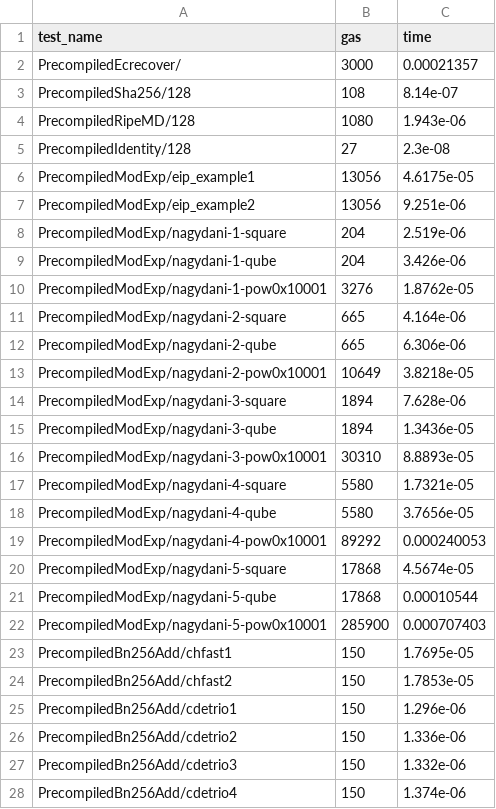
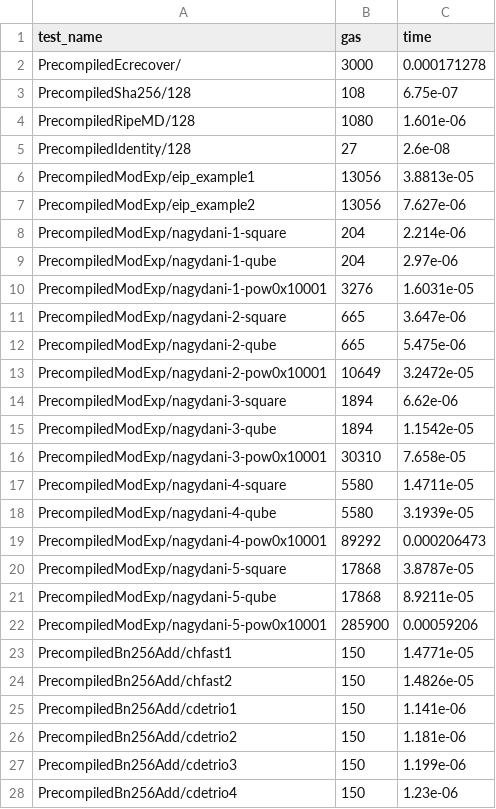
Before and after one commit to ChrisPaulDillon/SmartContractBenchmarking, a CSV file: benchmark_results_data/geth_precompile_benchmarks.csv, drawn as a sheet; only a part is shown; the diff covers the shown part only.

Commit message:
Consolidated benchmark_results_data & benchmark_results into the one folder

```diff
--- a/benchmark_results_data/geth_precompile_benchmarks.csv
+++ b/benchmark_results_data/geth_precompile_benchmarks.csv
@@ -1,28 +1,28 @@
 test_name,gas,time
-PrecompiledEcrecover/,3000,0.00021357
-PrecompiledSha256/128,108,8.14e-07
-PrecompiledRipeMD/128,1080,1.943e-06
-PrecompiledIdentity/128,27,2.3e-08
-PrecompiledModExp/eip_example1,13056,4.6175e-05
-PrecompiledModExp/eip_example2,13056,9.251e-06
-PrecompiledModExp/nagydani-1-square,204,2.519e-06
-PrecompiledModExp/nagydani-1-qube,204,3.426e-06
-PrecompiledModExp/nagydani-1-pow0x10001,3276,1.8762e-05
-PrecompiledModExp/nagydani-2-square,665,4.164e-06
-PrecompiledModExp/nagydani-2-qube,665,6.306e-06
-PrecompiledModExp/nagydani-2-pow0x10001,10649,3.8218e-05
-PrecompiledModExp/nagydani-3-square,1894,7.628e-06
-PrecompiledModExp/nagydani-3-qube,1894,1.3436e-05
-PrecompiledModExp/nagydani-3-pow0x10001,30310,8.8893e-05
-PrecompiledModExp/nagydani-4-square,5580,1.7321e-05
-PrecompiledModExp/nagydani-4-qube,5580,3.7656e-05
-PrecompiledModExp/nagydani-4-pow0x10001,89292,0.000240053
-PrecompiledModExp/nagydani-5-square,17868,4.5674e-05
-PrecompiledModExp/nagydani-5-qube,17868,0.00010544
-PrecompiledModExp/nagydani-5-pow0x10001,285900,0.000707403
-PrecompiledBn256Add/chfast1,150,1.7695e-05
-PrecompiledBn256Add/chfast2,150,1.7853e-05
-PrecompiledBn256Add/cdetrio1,150,1.296e-06
-PrecompiledBn256Add/cdetrio2,150,1.336e-06
-PrecompiledBn256Add/cdetrio3,150,1.332e-06
-PrecompiledBn256Add/cdetrio4,150,1.374e-06
+PrecompiledEcrecover/,3000,0.000171278
+PrecompiledSha256/128,108,6.75e-07
+PrecompiledRipeMD/128,1080,1.601e-06
+PrecompiledIdentity/128,27,2.6e-08
+PrecompiledModExp/eip_example1,13056,3.8813e-05
+PrecompiledModExp/eip_example2,13056,7.627e-06
+PrecompiledModExp/nagydani-1-square,204,2.214e-06
+PrecompiledModExp/nagydani-1-qube,204,2.97e-06
+PrecompiledModExp/nagydani-1-pow0x10001,3276,1.6031e-05
+PrecompiledModExp/nagydani-2-square,665,3.647e-06
+PrecompiledModExp/nagydani-2-qube,665,5.475e-06
+PrecompiledModExp/nagydani-2-pow0x10001,10649,3.2472e-05
+PrecompiledModExp/nagydani-3-square,1894,6.62e-06
+PrecompiledModExp/nagydani-3-qube,1894,1.1542e-05
+PrecompiledModExp/nagydani-3-pow0x10001,30310,7.658e-05
+PrecompiledModExp/nagydani-4-square,5580,1.4711e-05
+PrecompiledModExp/nagydani-4-qube,5580,3.1939e-05
+PrecompiledModExp/nagydani-4-pow0x10001,89292,0.000206473
+PrecompiledModExp/nagydani-5-square,17868,3.8787e-05
+PrecompiledModExp/nagydani-5-qube,17868,8.9211e-05
+PrecompiledModExp/nagydani-5-pow0x10001,285900,0.00059206
+PrecompiledBn256Add/chfast1,150,1.4771e-05
+PrecompiledBn256Add/chfast2,150,1.4826e-05
+PrecompiledBn256Add/cdetrio1,150,1.141e-06
+PrecompiledBn256Add/cdetrio2,150,1.181e-06
+PrecompiledBn256Add/cdetrio3,150,1.199e-06
+PrecompiledBn256Add/cdetrio4,150,1.23e-06
```
Also changed, not shown: 1 removed row and 35 edited cells elsewhere in this file, 13 other files.
